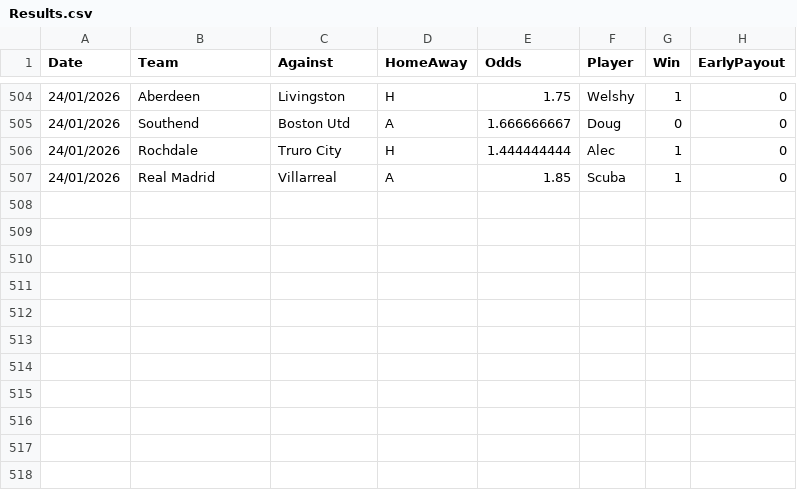
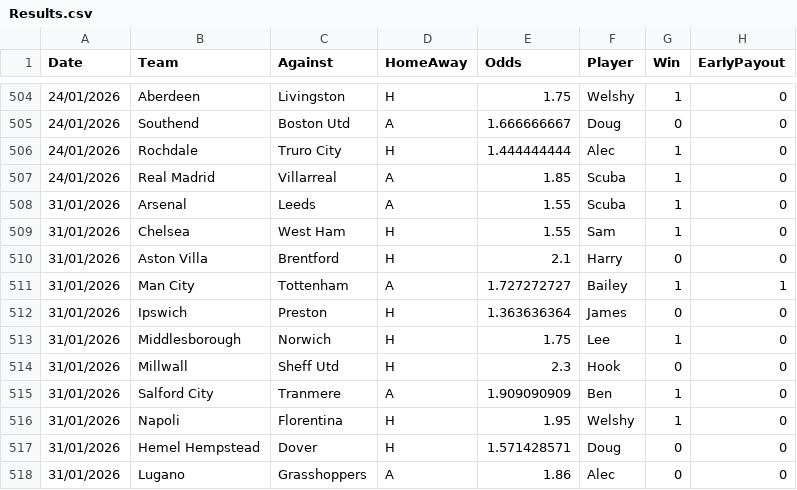
Before and after one commit to BenGillard/AccaTracker, a CSV file: Results.csv, drawn as a sheet; only a part is shown, gaps mark what is left out; the diff names each change by its address in the sheet, - before the commit and + after, or states it on an @@ line.

```diff
--- a/Results.csv
+++ b/Results.csv
+row 508: 31/01/2026 | Arsenal | Leeds | A | 1.55 | Scuba | 1 | 0
+row 509: 31/01/2026 | Chelsea | West Ham | H | 1.55 | Sam | 1 | 0
+row 510: 31/01/2026 | Aston Villa | Brentford | H | 2.1 | Harry | 0 | 0
+row 511: 31/01/2026 | Man City | Tottenham | A | 1.727272727 | Bailey | 1 | 1
+row 512: 31/01/2026 | Ipswich | Preston | H | 1.363636364 | James | 0 | 0
+row 513: 31/01/2026 | Middlesborough | Norwich | H | 1.75 | Lee | 1 | 0
+row 514: 31/01/2026 | Millwall | Sheff Utd | H | 2.3 | Hook | 0 | 0
+row 515: 31/01/2026 | Salford City | Tranmere | A | 1.909090909 | Ben | 1 | 0
+row 516: 31/01/2026 | Napoli | Florentina | H | 1.95 | Welshy | 1 | 0
+row 517: 31/01/2026 | Hemel Hempstead | Dover | H | 1.571428571 | Doug | 0 | 0
+row 518: 31/01/2026 | Lugano | Grasshoppers | A | 1.86 | Alec | 0 | 0
```
Also changed, not shown: 1 other file.
